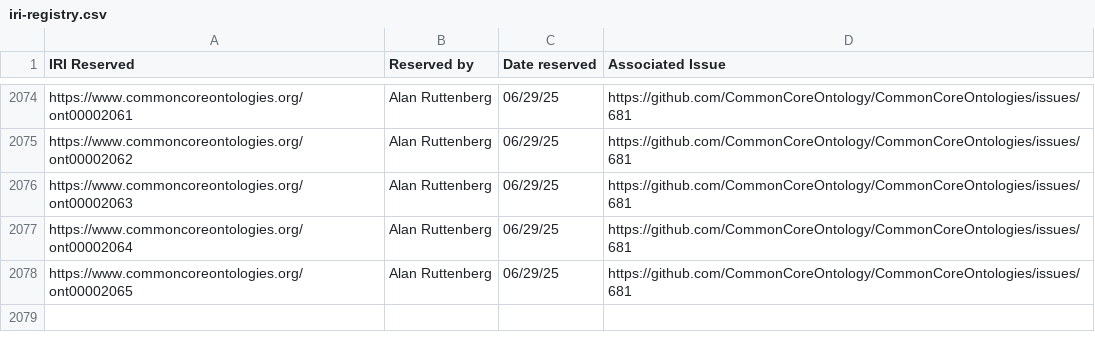
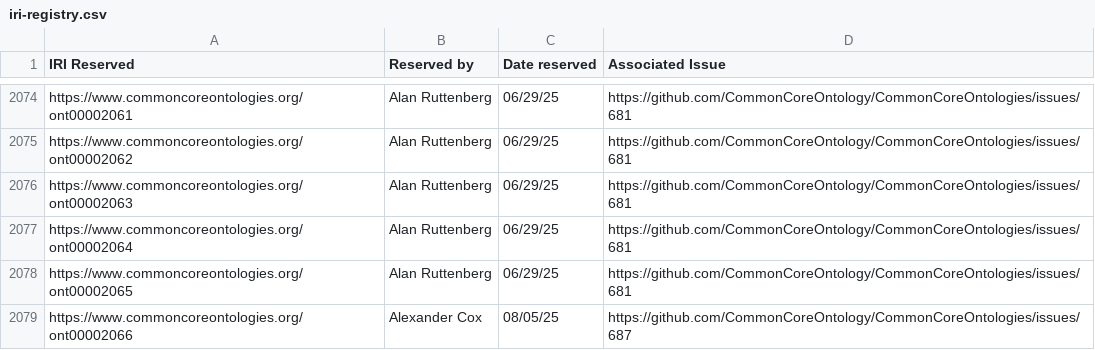
Before and after one commit to CommonCoreOntology/CommonCoreOntologies, a CSV file: documentation/contributing/iri-registry.csv, drawn as a sheet; only a part is shown, gaps mark what is left out.

Commit message:
Update iri-registry.csv

```diff
--- a/documentation/contributing/iri-registry.csv
+++ b/documentation/contributing/iri-registry.csv
@@ -2078 +2078,2 @@ https://www.commoncoreontologies.org/ont00002064,Alan Ruttenberg,06/29/25,https:
 https://www.commoncoreontologies.org/ont00002065,Alan Ruttenberg,06/29/25,https://github.com/CommonCoreOntology/CommonCoreOntologies/issues/681
+https://www.commoncoreontologies.org/ont00002066,Alexander Cox,08/05/25,https://github.com/CommonCoreOntology/CommonCoreOntologies/issues/687
```
